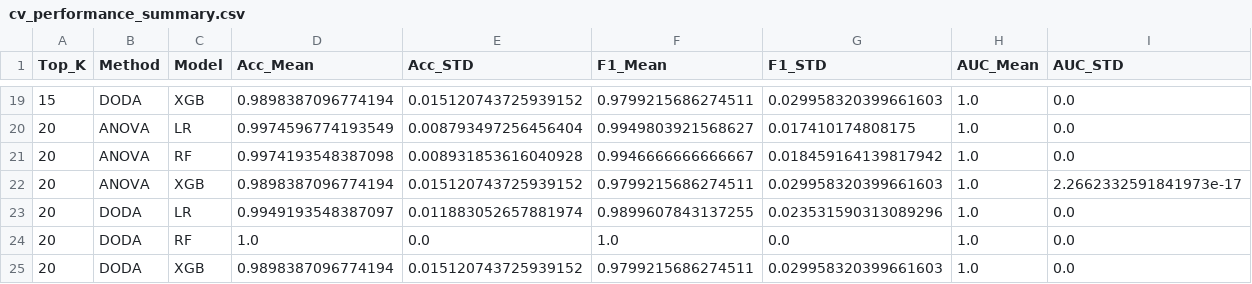
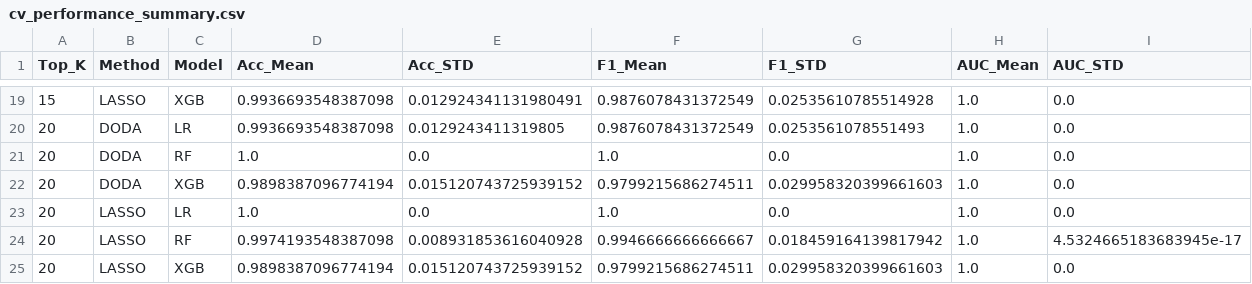
Before and after one commit to anandha-3679/msc_research, a CSV file: results/ckd/sensitivity/cv_performance_summary.csv, drawn as a sheet; only a part is shown, gaps mark what is left out; the diff covers the shown part only.

```diff
--- a/results/ckd/sensitivity/cv_performance_summary.csv
+++ b/results/ckd/sensitivity/cv_performance_summary.csv
@@ -19,7 +19,7 @@ Top_K,Method,Model,Acc_Mean,Acc_STD,F1_Mean,F1_STD,AUC_Mean,AUC_STD
-15,DODA,XGB,0.9898387096774194,0.015120743725939152,0.9799215686274511,0.029958320399661603,1.0,0.0
-20,ANOVA,LR,0.9974596774193549,0.008793497256456404,0.9949803921568627,0.017410174808175,1.0,0.0
-20,ANOVA,RF,0.9974193548387098,0.008931853616040928,0.9946666666666667,0.018459164139817942,1.0,0.0
-20,ANOVA,XGB,0.9898387096774194,0.015120743725939152,0.9799215686274511,0.029958320399661603,1.0,2.2662332591841973e-17
-20,DODA,LR,0.9949193548387097,0.011883052657881974,0.9899607843137255,0.023531590313089296,1.0,0.0
+15,LASSO,XGB,0.9936693548387098,0.012924341131980491,0.9876078431372549,0.02535610785514928,1.0,0.0
+20,DODA,LR,0.9936693548387098,0.0129243411319805,0.9876078431372549,0.0253561078551493,1.0,0.0
 20,DODA,RF,1.0,0.0,1.0,0.0,1.0,0.0
 20,DODA,XGB,0.9898387096774194,0.015120743725939152,0.9799215686274511,0.029958320399661603,1.0,0.0
+20,LASSO,LR,1.0,0.0,1.0,0.0,1.0,0.0
+20,LASSO,RF,0.9974193548387098,0.008931853616040928,0.9946666666666667,0.018459164139817942,1.0,4.5324665183683945e-17
+20,LASSO,XGB,0.9898387096774194,0.015120743725939152,0.9799215686274511,0.029958320399661603,1.0,0.0
```
Also changed, not shown: 3 added rows, 3 removed rows and 64 edited cells elsewhere in this file, results/ckd/primary/cv_performance_runs.csv, results/ckd/primary/cv_performance_summary.csv, 6 other files.
